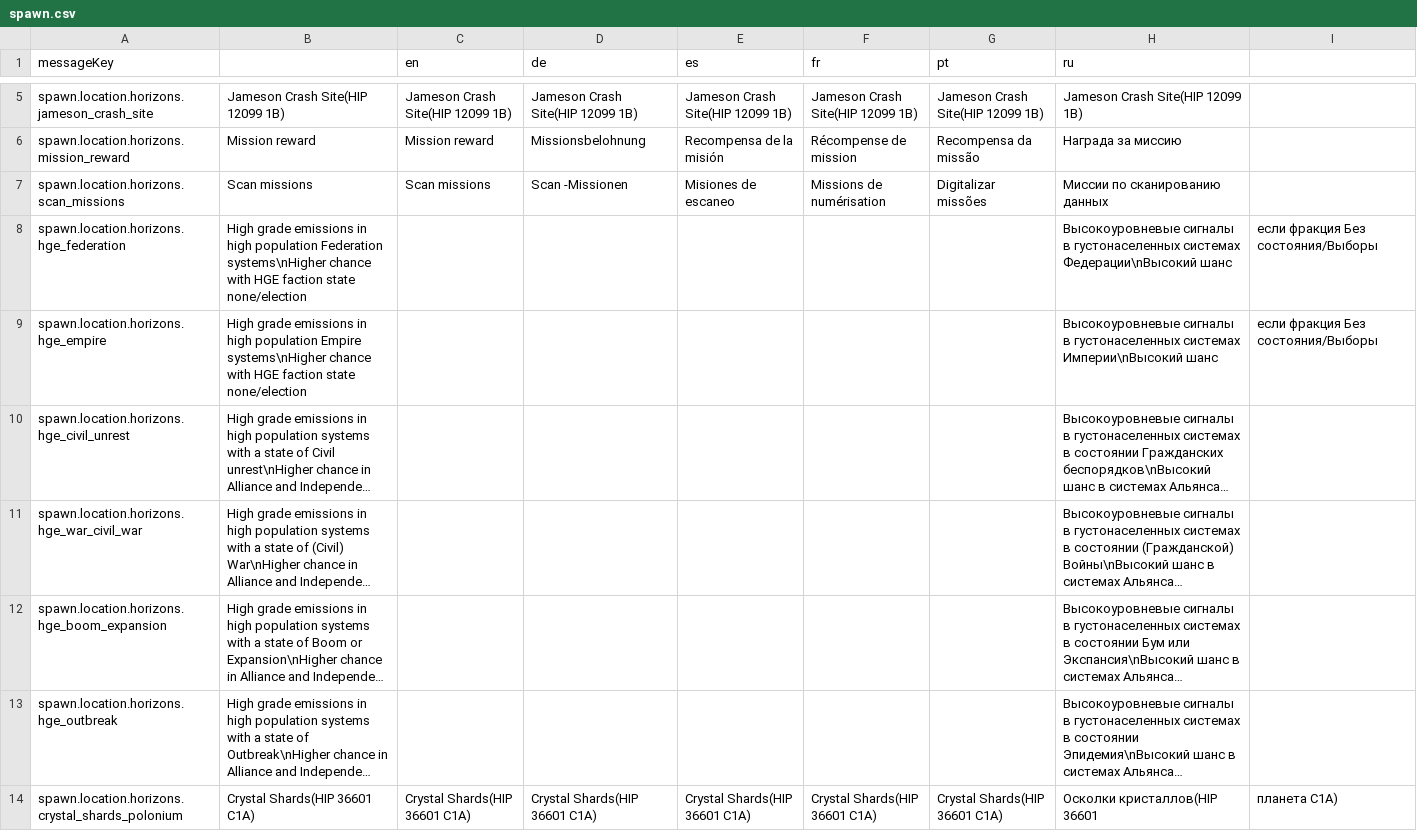
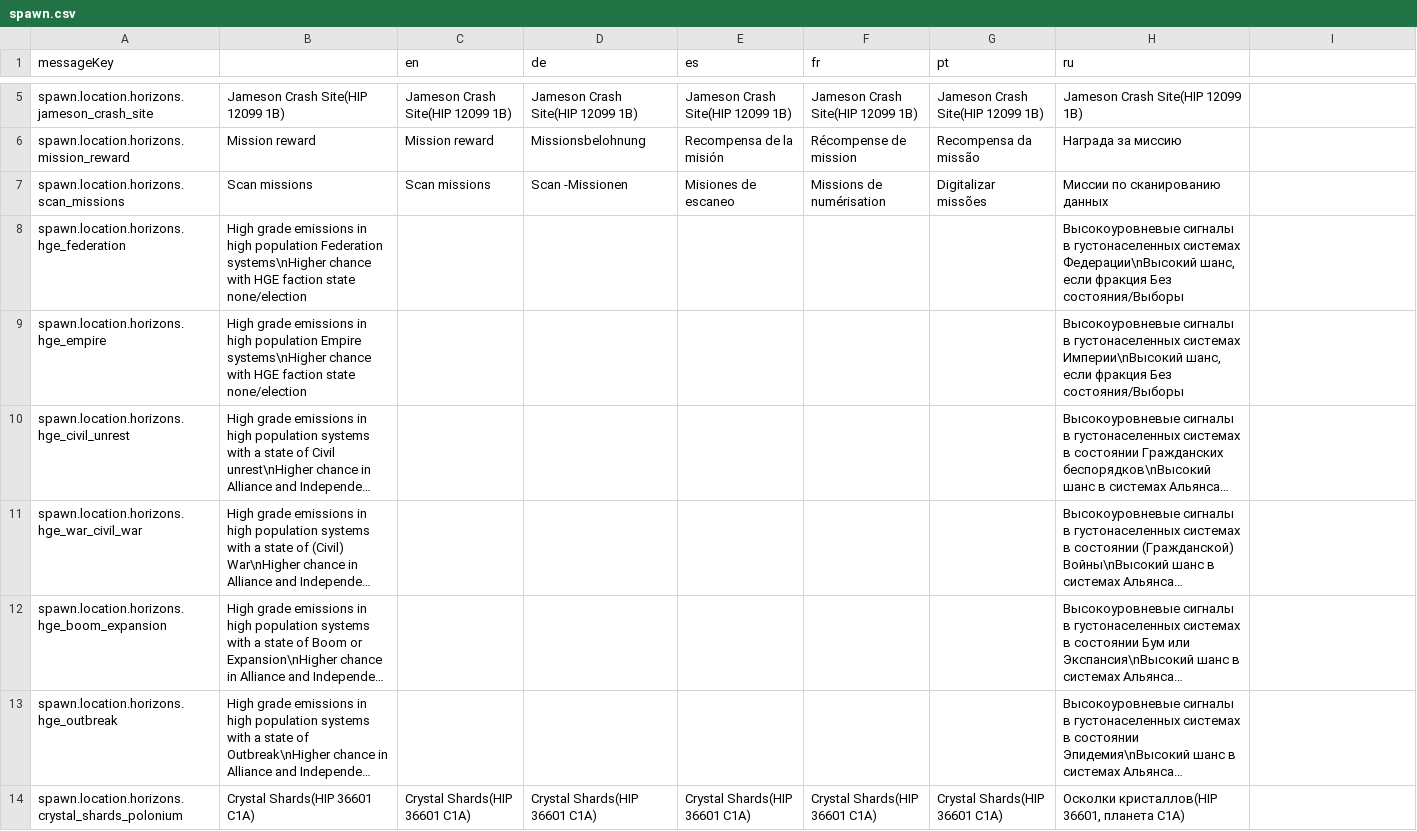
Before and after one commit to jixxed/ed-odyssey-materials-helper, a CSV file: application/src/main/resources/locale/material/horizons/spawn.csv, drawn as a sheet; only a part is shown, gaps mark what is left out; long unchanged cells end in …; the diff covers the shown part only; the diff names each change by its address in the sheet, - before the commit and + after, or states it on an @@ line.

Commit message:
fix translations

```diff
--- a/application/src/main/resources/locale/material/horizons/spawn.csv
+++ b/application/src/main/resources/locale/material/horizons/spawn.csv
-H8 (ru): …системах Федерации\nВысокий шанс
+H8 (ru): …системах Федерации\nВысокий шанс, если фракция Без состояния/Выборы
-I8:I9: если фракция Без состояния/Выборы
+I8:I9: (empty)
-H9 (ru): …системах Империи\nВысокий шанс
+H9 (ru): …системах Империи\nВысокий шанс, если фракция Без состояния/Выборы
-H14 (ru): Осколки кристаллов(HIP 36601
+H14 (ru): Осколки кристаллов(HIP 36601, планета C1A)
-I14: планета C1A)
+I14: (empty)
```
Also changed, not shown: 12 edited cells elsewhere in this file.
